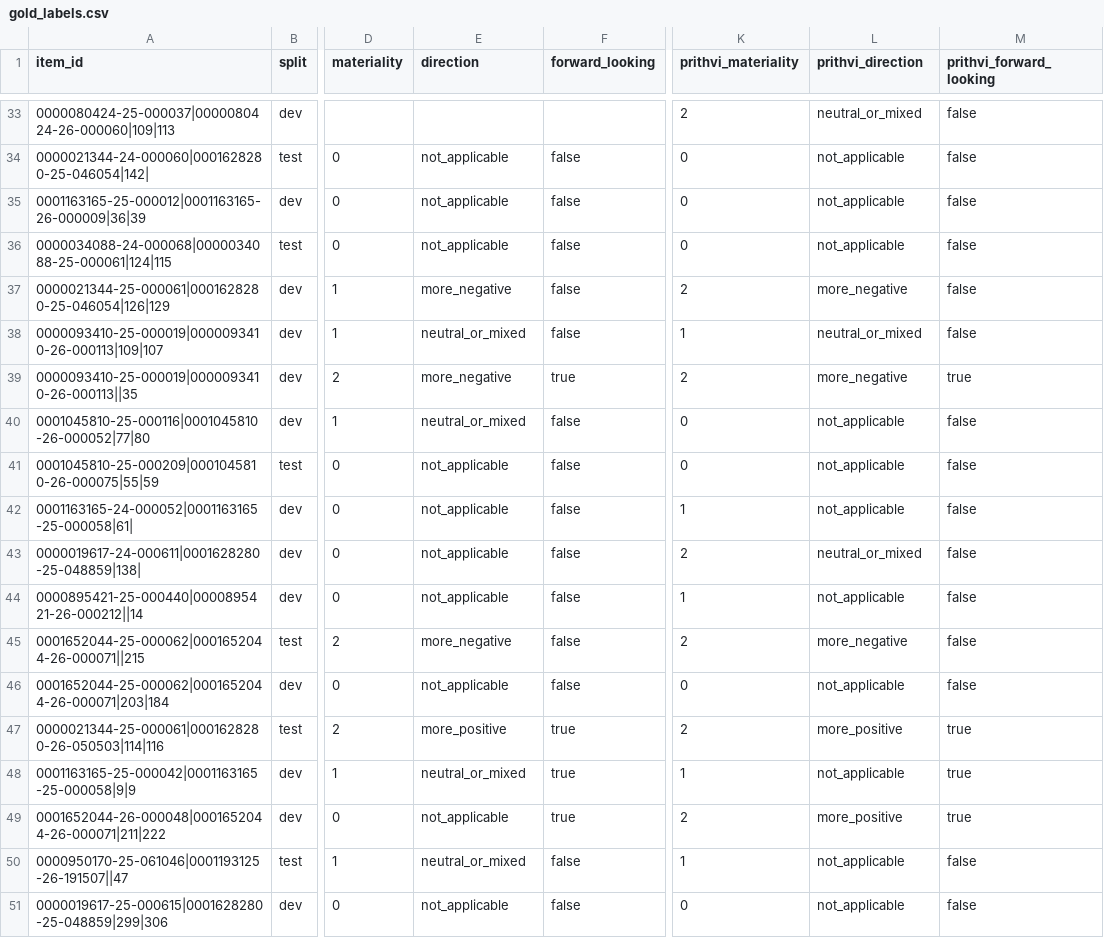
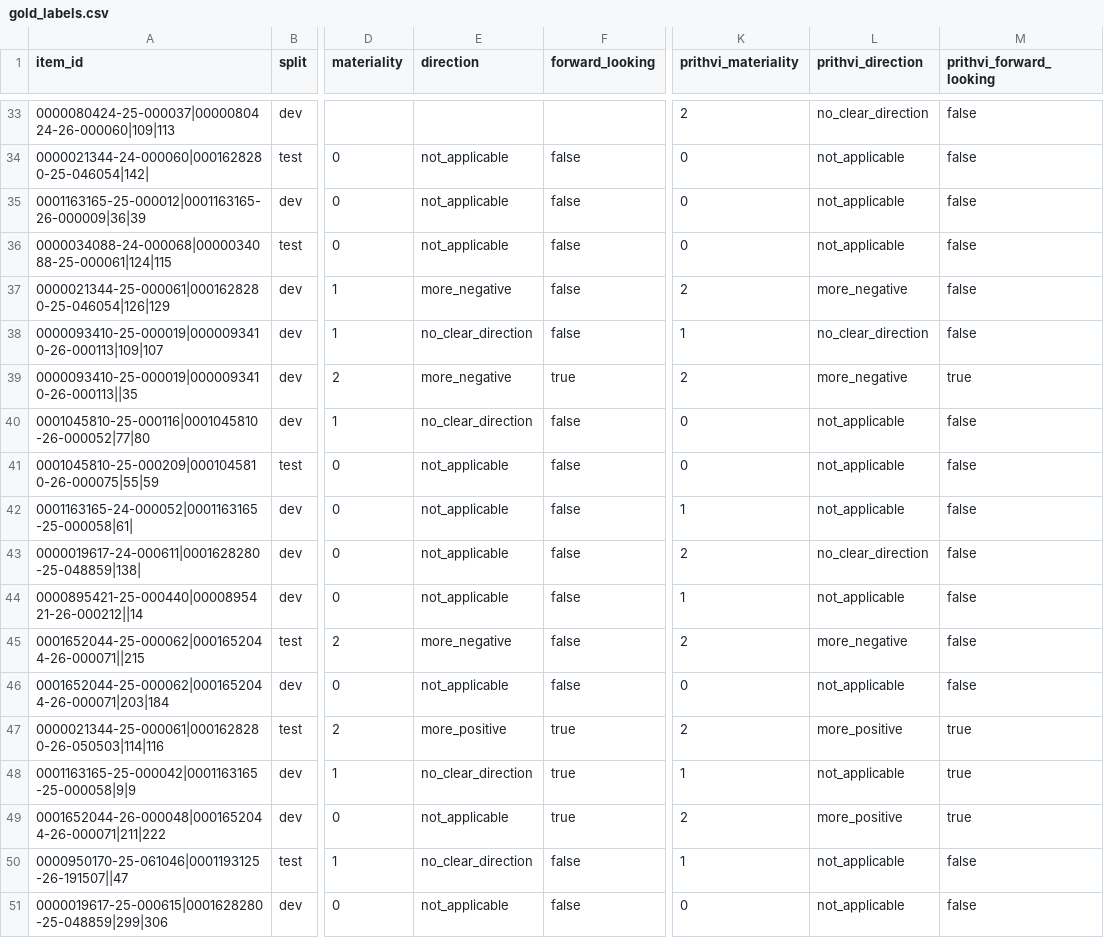
Before and after one commit to PrithviHegde/filingdelta, a CSV file: labels/gold_labels.csv, drawn as a sheet; only a part is shown, gaps mark what is left out; the diff covers the shown part only; the diff names each change by its address in the sheet, - before the commit and + after, or states it on an @@ line.

```diff
--- a/labels/gold_labels.csv
+++ b/labels/gold_labels.csv
-L33 (prithvi_direction): neutral_or_mixed
+L33 (prithvi_direction): no_clear_direction
-E38 (direction): neutral_or_mixed
+E38 (direction): no_clear_direction
-L38 (prithvi_direction): neutral_or_mixed
+L38 (prithvi_direction): no_clear_direction
-E40 (direction): neutral_or_mixed
+E40 (direction): no_clear_direction
-L43 (prithvi_direction): neutral_or_mixed
+L43 (prithvi_direction): no_clear_direction
-E48 (direction): neutral_or_mixed
+E48 (direction): no_clear_direction
-E50 (direction): neutral_or_mixed
+E50 (direction): no_clear_direction
```
Also changed, not shown: 28 edited cells elsewhere in this file, 5 other files.
